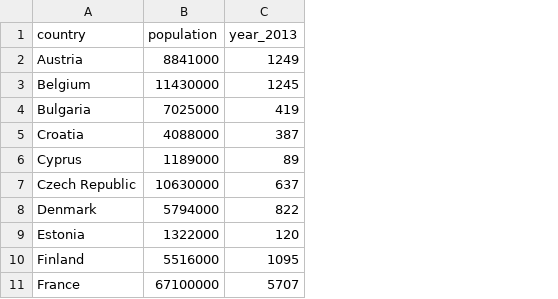
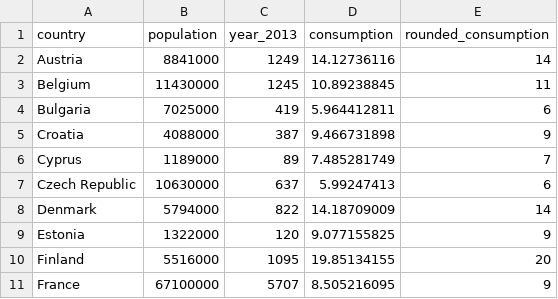
Before and after one commit to britneywwc/FIT3179_A2, a CSV file: coffee/consumption.csv, drawn as a sheet; only a part is shown; the diff names each change by its address in the sheet, - before the commit and + after, or states it on an @@ line.

Commit message:
Rounded values for consumption of coffee

```diff
--- a/coffee/consumption.csv
+++ b/coffee/consumption.csv
+column D (consumption), rows 2-11: 14.12736116 | 10.89238845 | 5.964412811 | 9.466731898 | 7.485281749 | 5.99247413 | 14.18709009 | 9.077155825 | 19.85134155 | 8.505216095
+column E (rounded_consumption), rows 2-11: 14 | 11 | 6 | 9 | 7 | 6 | 14 | 9 | 20 | 9
```
Also changed, not shown: 1 other file.
